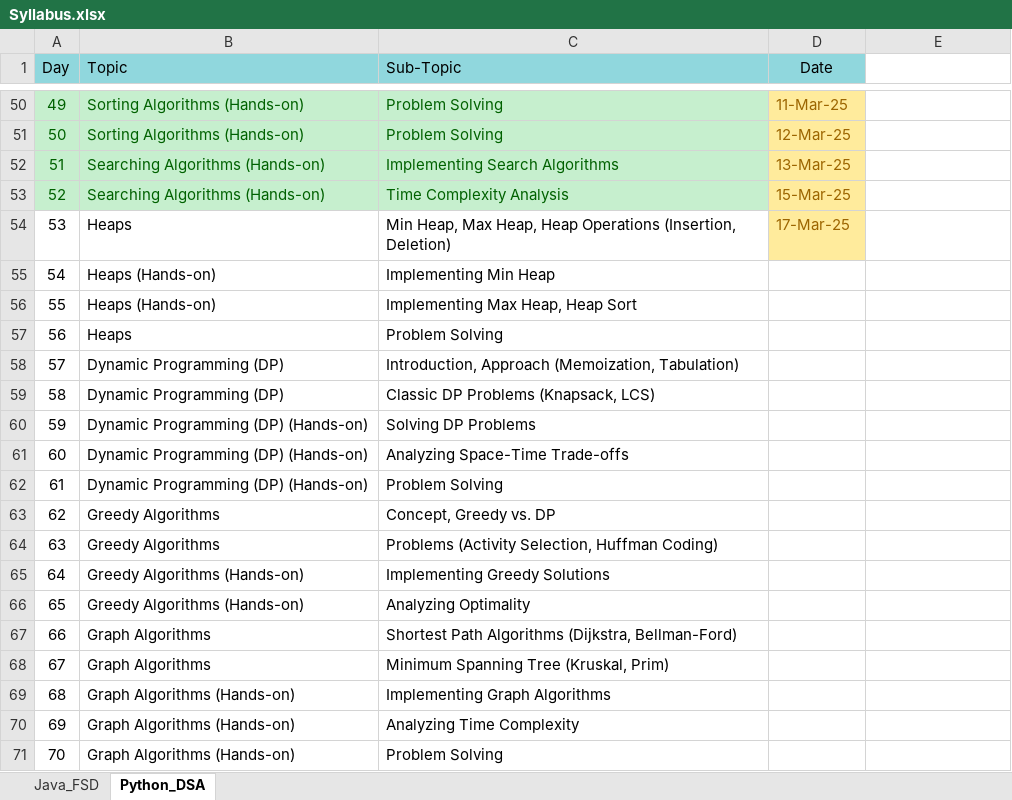
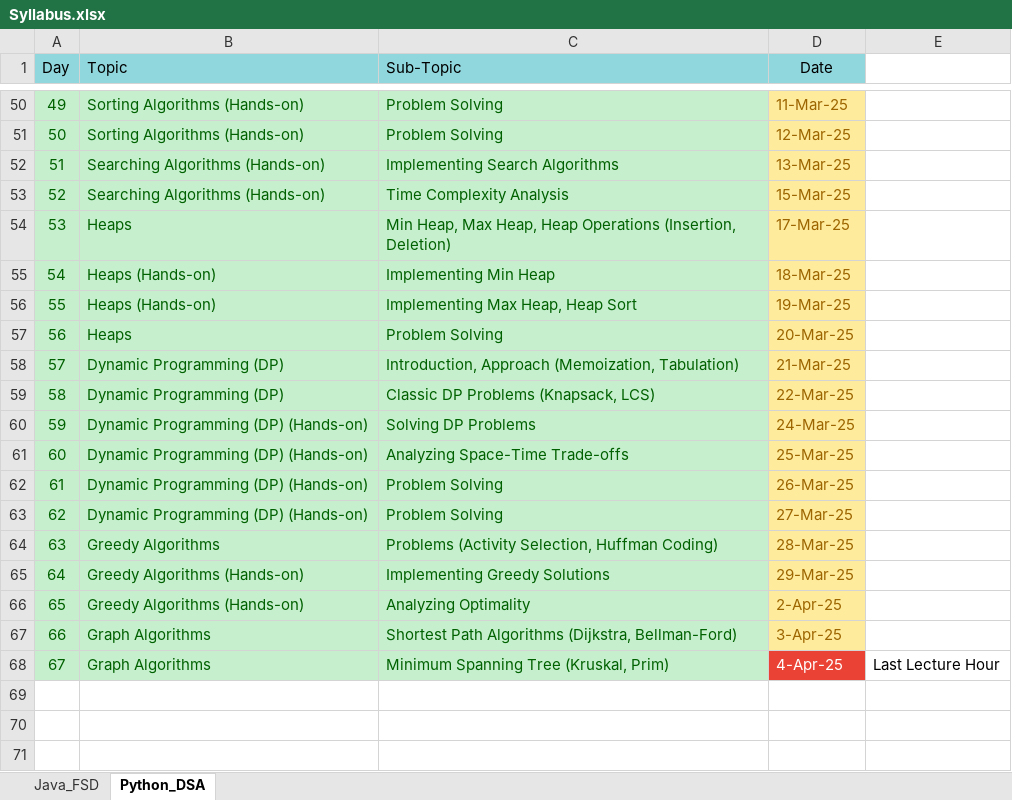
Before and after one commit to fresher2coder/mru-python-dsa, an Excel workbook: Syllabus.xlsx, sheet Python_DSA, drawn as a sheet; only a part is shown, gaps mark what is left out; values as stored, in another font and other column widths than the file's, no borders; removed rows and columns are numbered as before the commit, all else as after; the diff names each change by its address in the sheet, - before the commit and + after, or states it on an @@ line.

Commit message:
Graph algorithm: Dijkstra Algo added

```diff
--- a/Syllabus.xlsx (sheet Python_DSA)
+++ b/Syllabus.xlsx (sheet Python_DSA)
@@ A54:C62 fill: none → #C6EFCE, text colour: black → #006100 @@
-D55 (Date): (empty)
+D55 (Date): 18-Mar-25
-D55:D62 fill: none
+D55:D62 fill: #FFEB9C
-D56 (Date): (empty)
+D56 (Date): 19-Mar-25
-D57 (Date): (empty)
+D57 (Date): 20-Mar-25
-D58 (Date): (empty)
+D58 (Date): 21-Mar-25
-D59 (Date): (empty)
+D59 (Date): 22-Mar-25
-D60 (Date): (empty)
+D60 (Date): 24-Mar-25
-D61 (Date): (empty)
+D61 (Date): 25-Mar-25
-D62 (Date): (empty)
+D62 (Date): 26-Mar-25
-row 63: 62 | Greedy Algorithms | Concept, Greedy vs. DP
+row 63: 62 | Dynamic Programming (DP) (Hands-on) | Problem Solving | 27-Mar-25
@@ A64:C68 fill: none → #C6EFCE, text colour: black → #006100 @@
-D64 (Date): (empty)
+D64 (Date): 28-Mar-25
-D64:D67 fill: none
+D64:D67 fill: #FFEB9C
-D65 (Date): (empty)
+D65 (Date): 29-Mar-25
-D66 (Date): (empty)
+D66 (Date): 2-Apr-25
-D67 (Date): (empty)
+D67 (Date): 3-Apr-25
-D68 (Date): (empty)
+D68 (Date): 4-Apr-25
-D68 fill: none
+D68 fill: #EA4335
-E68: (empty)
+E68: Last Lecture Hour
-row 69: 68 | Graph Algorithms (Hands-on) | Implementing Graph Algorithms
-row 70: 69 | Graph Algorithms (Hands-on) | Analyzing Time Complexity
-row 71: 70 | Graph Algorithms (Hands-on) | Problem Solving
```
Also changed, not shown: sheet Java_FSD, 4 other files.
